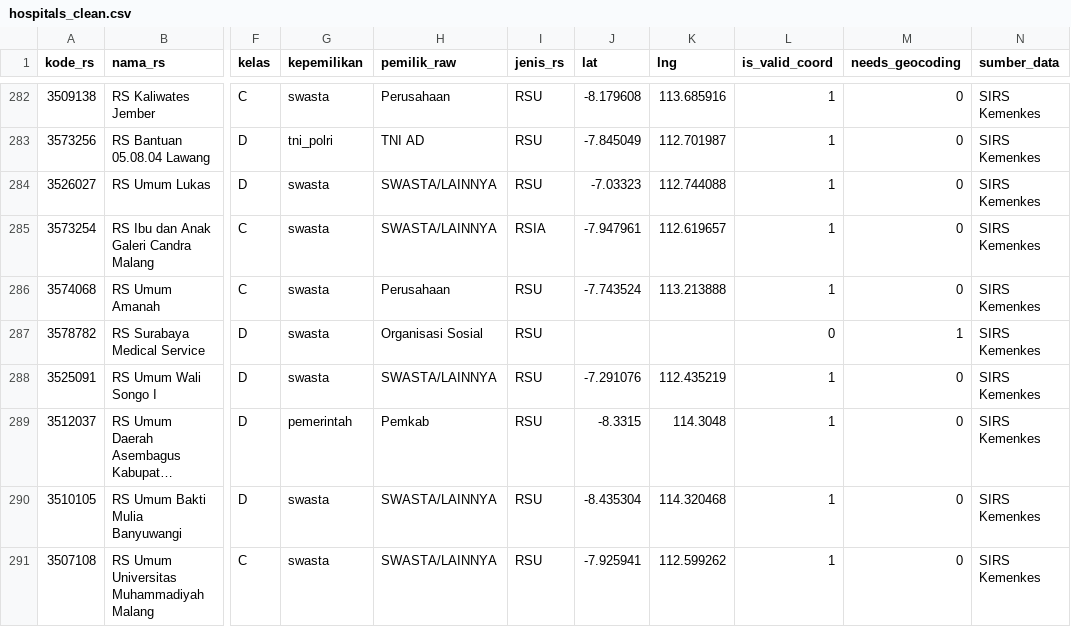
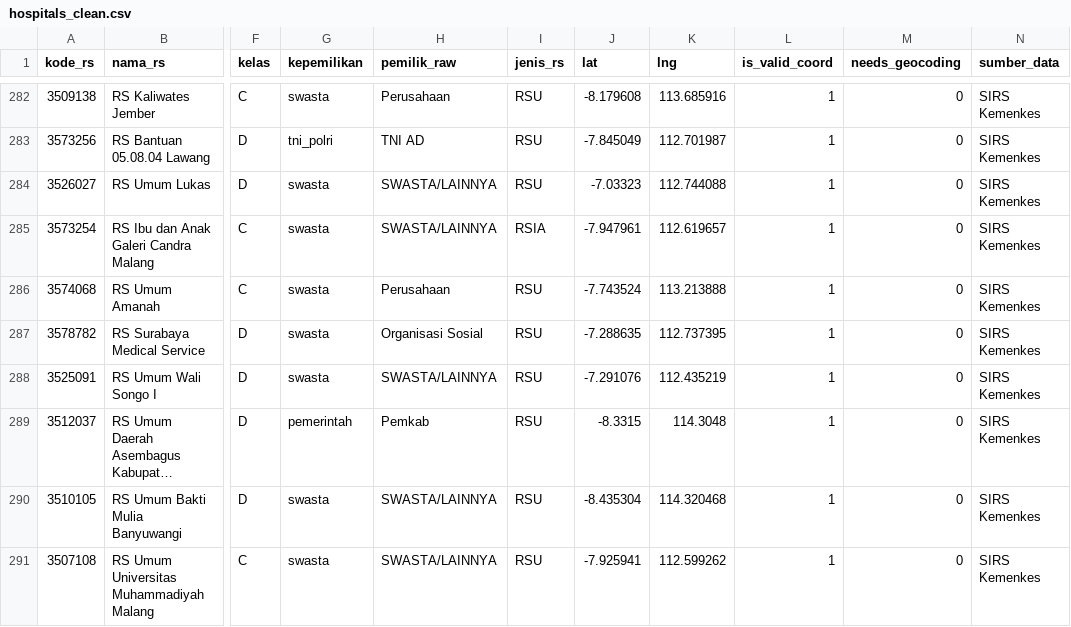
Before and after one commit to Josshua-DSA/Cura-Healthtrust, a CSV file: database/exports/hospitals_clean.csv, drawn as a sheet; only a part is shown, gaps mark what is left out; long unchanged cells end in …; the diff names each change by its address in the sheet, - before the commit and + after, or states it on an @@ line.

Commit message:
feat(exports): update hospitals csv export with geocoding enrichment

```diff
--- a/database/exports/hospitals_clean.csv
+++ b/database/exports/hospitals_clean.csv
-J287 (lat): (empty)
+J287 (lat): -7.288635
-K287 (lng): (empty)
+K287 (lng): 112.737395
-L287 (is_valid_coord): 0
+L287 (is_valid_coord): 1
-M287 (needs_geocoding): 1
+M287 (needs_geocoding): 0
```
